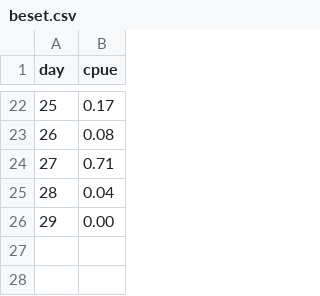
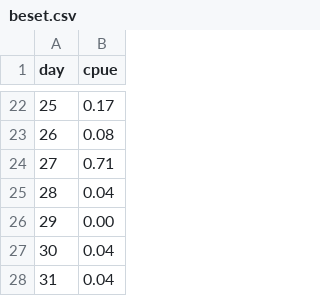
Before and after one commit to yukon-forecasting/2022-forecast, a CSV file: data/beset.csv, drawn as a sheet; only a part is shown, gaps mark what is left out.

```diff
--- a/data/beset.csv
+++ b/data/beset.csv
@@ -26 +26,3 @@ day,cpue
 29,0.00
+30,0.04
+31,0.04
```
Also changed, not shown: daily-forecast/output/estimated.csv, 4 other files.
